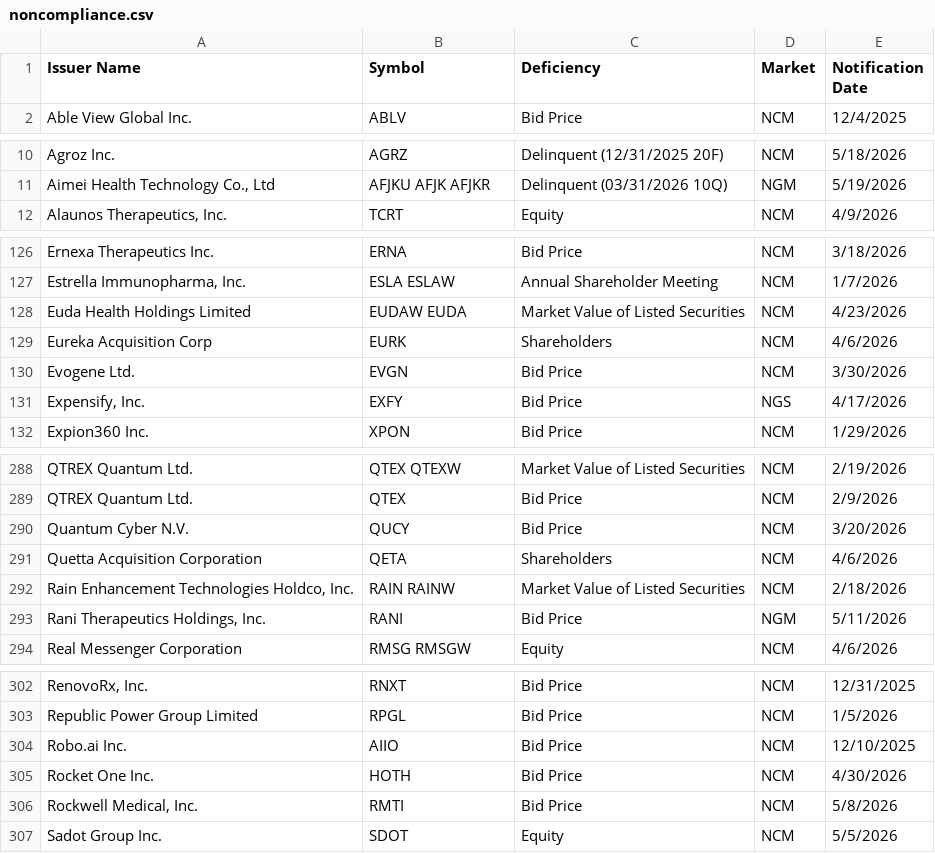
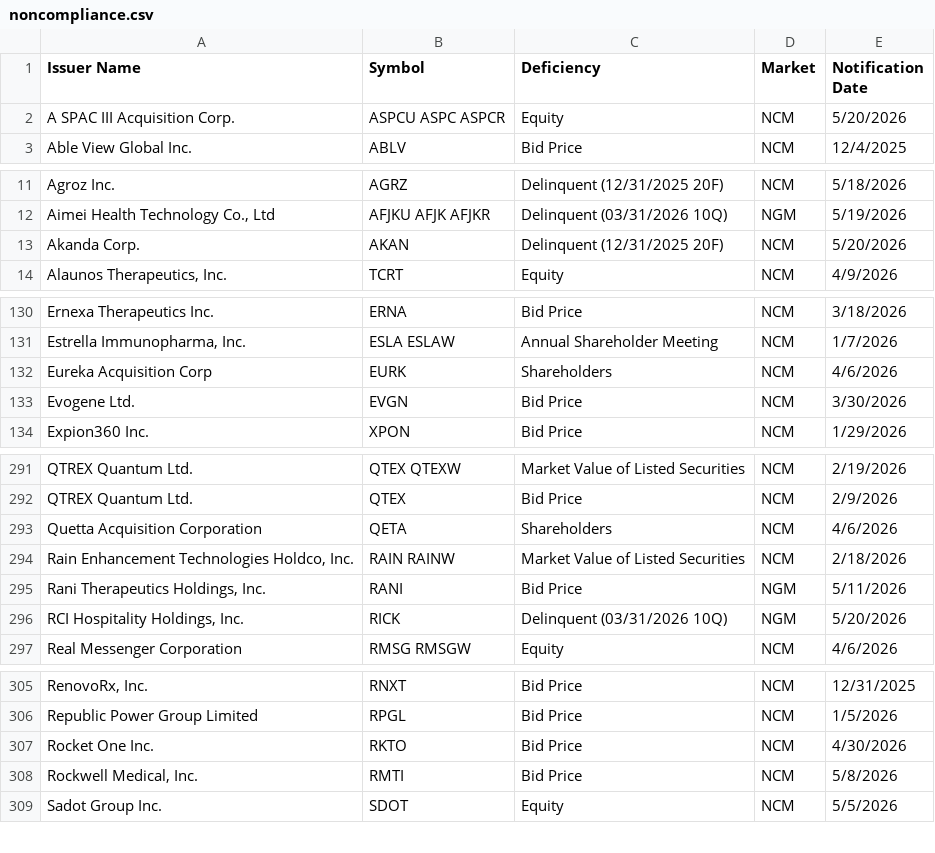
Before and after one commit to ieattokens/noncompliance, a CSV file: noncompliance.csv, drawn as a sheet; only a part is shown, gaps mark what is left out; the diff covers the shown part only.

```diff
--- a/noncompliance.csv
+++ b/noncompliance.csv
@@ -1,2 +1,3 @@
 "Issuer Name","Symbol","Deficiency","Market","Notification Date"
+"A SPAC III Acquisition Corp.","ASPCU ASPC ASPCR","Equity","NCM","5/20/2026"
 "Able View Global Inc.","ABLV","Bid Price","NCM","12/4/2025"
@@ -11,2 +12,3 @@
 "Aimei Health Technology Co., Ltd","AFJKU AFJK AFJKR","Delinquent (03/31/2026 10Q)","NGM","5/19/2026"
+"Akanda Corp.","AKAN","Delinquent (12/31/2025 20F)","NCM","5/20/2026"
 "Alaunos Therapeutics, Inc.","TCRT","Equity","NCM","4/9/2026"
@@ -127,6 +131,4 @@
 "Estrella Immunopharma, Inc.","ESLA ESLAW","Annual Shareholder Meeting","NCM","1/7/2026"
-"Euda Health Holdings Limited","EUDAW EUDA","Market Value of Listed Securities","NCM","4/23/2026"
 "Eureka Acquisition Corp","EURK","Shareholders","NCM","4/6/2026"
 "Evogene Ltd.","EVGN","Bid Price","NCM","3/30/2026"
-"Expensify, Inc.","EXFY","Bid Price","NGS","4/17/2026"
 "Expion360 Inc.","XPON","Bid Price","NCM","1/29/2026"
@@ -289,3 +292,2 @@
 "QTREX Quantum Ltd.","QTEX","Bid Price","NCM","2/9/2026"
-"Quantum Cyber N.V.","QUCY","Bid Price","NCM","3/20/2026"
 "Quetta Acquisition Corporation","QETA","Shareholders","NCM","4/6/2026"
@@ -293,2 +295,3 @@
 "Rani Therapeutics Holdings, Inc.","RANI","Bid Price","NGM","5/11/2026"
+"RCI Hospitality Holdings, Inc.","RICK","Delinquent (03/31/2026 10Q)","NGM","5/20/2026"
 "Real Messenger Corporation","RMSG RMSGW","Equity","NCM","4/6/2026"
@@ -303,4 +306,3 @@
 "Republic Power Group Limited","RPGL","Bid Price","NCM","1/5/2026"
-"Robo.ai Inc.","AIIO","Bid Price","NCM","12/10/2025"
-"Rocket One Inc.","HOTH","Bid Price","NCM","4/30/2026"
+"Rocket One Inc.","RKTO","Bid Price","NCM","4/30/2026"
 "Rockwell Medical, Inc.","RMTI","Bid Price","NCM","5/8/2026"
```
Also changed, not shown: 5 added rows and 2 removed rows elsewhere in this file, 1 other file.
